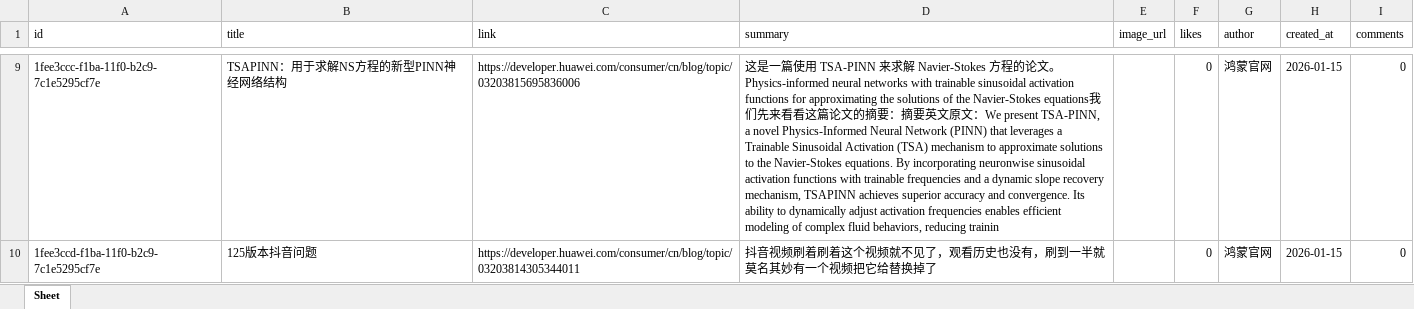
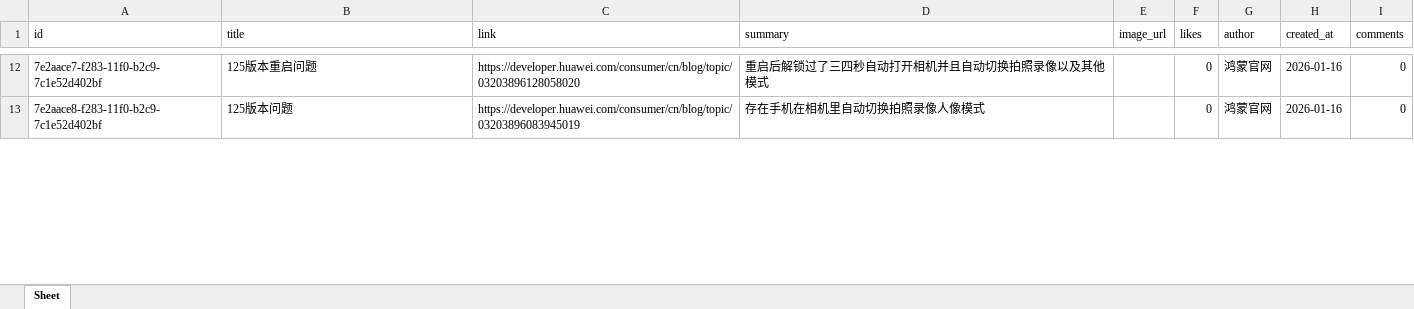
Before and after one commit to xiongbo2089/yarb-backup, an Excel workbook: today.xlsx, sheet Sheet, drawn as a sheet; only a part is shown, gaps mark what is left out; values as stored, in another font and other column widths than the file's, no borders; addresses are those after the commit; the diff covers the shown part only; the diff names each change by its address in the sheet, - before the commit and + after, or states it on an @@ line.

```diff
--- a/today.xlsx (sheet Sheet)
+++ b/today.xlsx (sheet Sheet)
-A12 (id): 1fee3ccc-f1ba-11f0-b2c9-7c1e5295cf7e
+A12 (id): 7e2aace7-f283-11f0-b2c9-7c1e52d402bf
-B12 (title): TSAPINN：用于求解NS方程的新型PINN神经网络结构
+B12 (title): 125版本重启问题
-C12 (link): https://developer.huawei.com/consumer/cn/blog/topic/03203815695836006
+C12 (link): https://developer.huawei.com/consumer/cn/blog/topic/03203896128058020
-D12 (summary): 这是一篇使用 TSA-PINN 来求解 Navier-Stokes 方程的论文。Physics-informed neural networks with trainable sinusoidal activation functions for approximating the solutions of the Navier-Stokes equations我们先来看看这篇论文的摘要：摘要英文原文：We present TSA-PINN, a novel Physics-Informed Neural Network (PINN) that leverages a Trainable Sinusoidal Activation (TSA) mechanism to approximate solutions to the Navier-Stokes equations. By incorporating neuronwise sinusoidal activation functions with trainable frequencies and a dynamic slope recovery mechanism, TSAPINN achieves superior accuracy and convergence. Its ability to dynamically adjust activation frequencies enables efficient modeling of complex fluid behaviors, reducing trainin
+D12 (summary): 重启后解锁过了三四秒自动打开相机并且自动切换拍照录像以及其他模式
-H12:H13 (created_at): 2026-01-15
+H12:H13 (created_at): 2026-01-16
-A13 (id): 1fee3ccd-f1ba-11f0-b2c9-7c1e5295cf7e
+A13 (id): 7e2aace8-f283-11f0-b2c9-7c1e52d402bf
-B13 (title): 125版本抖音问题
+B13 (title): 125版本问题
-C13 (link): https://developer.huawei.com/consumer/cn/blog/topic/03203814305344011
+C13 (link): https://developer.huawei.com/consumer/cn/blog/topic/03203896083945019
-D13 (summary): 抖音视频刷着刷着这个视频就不见了，观看历史也没有，刷到一半就莫名其妙有一个视频把它给替换掉了
+D13 (summary): 存在手机在相机里自动切换拍照录像人像模式
```
Also changed, not shown: 6 added rows, 3 removed rows and 113 edited cells elsewhere in this sheet, 1 other file.
